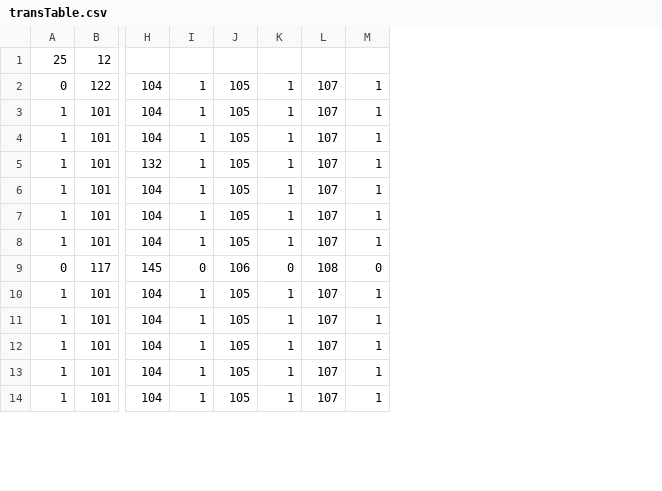
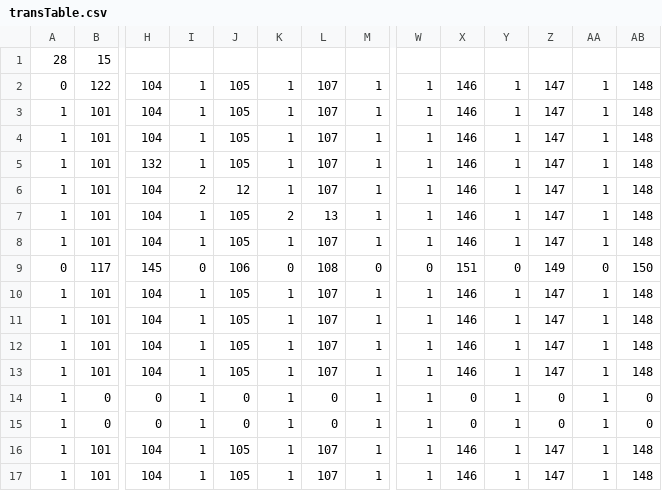
Before and after one commit to Miosolo/C-Lanaguage-Compiler, a CSV file: Lexer/transTable.csv, drawn as a sheet; only a part is shown, gaps mark what is left out; removed rows and columns are numbered as before the commit, all else as after; rows hold the shown columns only; the diff names each change by its address in the sheet, - before the commit and + after, or states it on an @@ line.

```diff
--- a/Lexer/transTable.csv
+++ b/Lexer/transTable.csv
+column W, rows 2-12: 1 | 1 | 1 | 1 | 1 | 1 | 1 | 0 | 1 | 1 | 1; rows 16-17: 1 | 1
+column X, rows 2-12: 146 | 146 | 146 | 146 | 146 | 146 | 146 | 151 | 146 | 146 | 146; rows 16-17: 146 | 146
+column Y, rows 2-12: 1 | 1 | 1 | 1 | 1 | 1 | 1 | 0 | 1 | 1 | 1; rows 16-17: 1 | 1
+column Z, rows 2-12: 147 | 147 | 147 | 147 | 147 | 147 | 147 | 149 | 147 | 147 | 147; rows 16-17: 147 | 147
+column AA, rows 2-12: 1 | 1 | 1 | 1 | 1 | 1 | 1 | 0 | 1 | 1 | 1; rows 16-17: 1 | 1
+column AB, rows 2-12: 148 | 148 | 148 | 148 | 148 | 148 | 148 | 150 | 148 | 148 | 148; rows 16-17: 148 | 148
-row 1: 25 | 12
+row 1: 28 | 15
-I6: 1
+I6: 2
-J6: 105
+J6: 12
-K7: 1
+K7: 2
-L7: 107
+L7: 13
+row 13: 1 | 101 | 104 | 1 | 105 | 1 | 107 | 1 | 1 | 146 | 1 | 147 | 1 | 148
+row 14: 1 | 0 | 0 | 1 | 0 | 1 | 0 | 1 | 1 | 0 | 1 | 0 | 1 | 0
+row 15: 1 | 0 | 0 | 1 | 0 | 1 | 0 | 1 | 1 | 0 | 1 | 0 | 1 | 0
```
Also changed, not shown: 8 other files.
